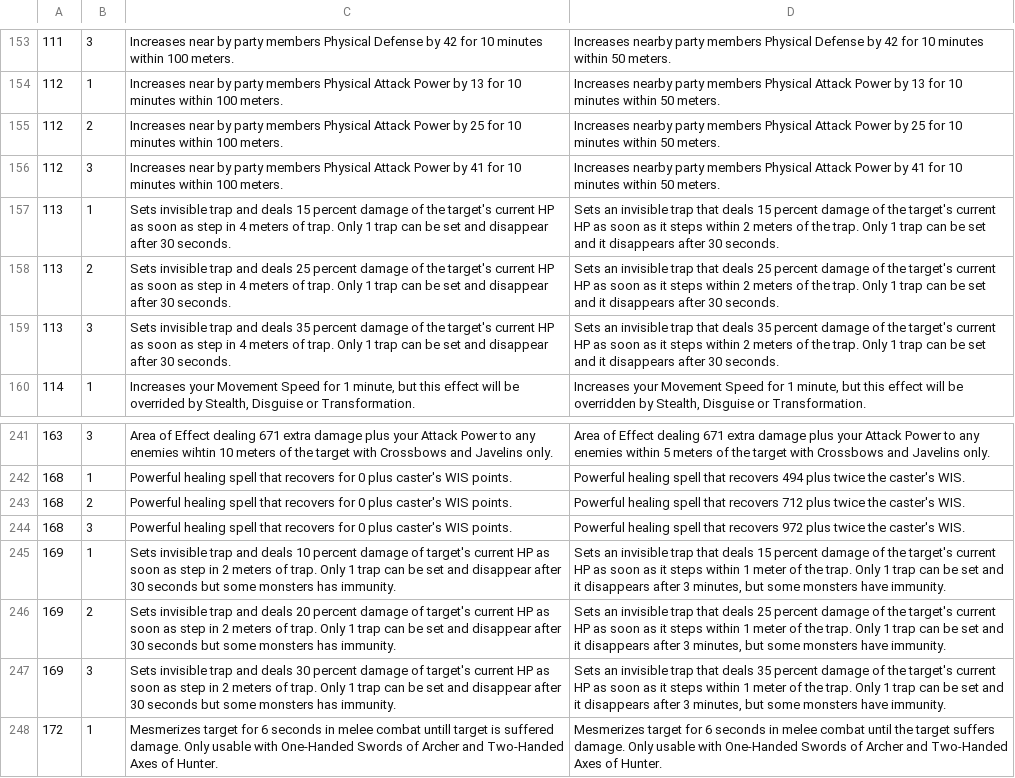
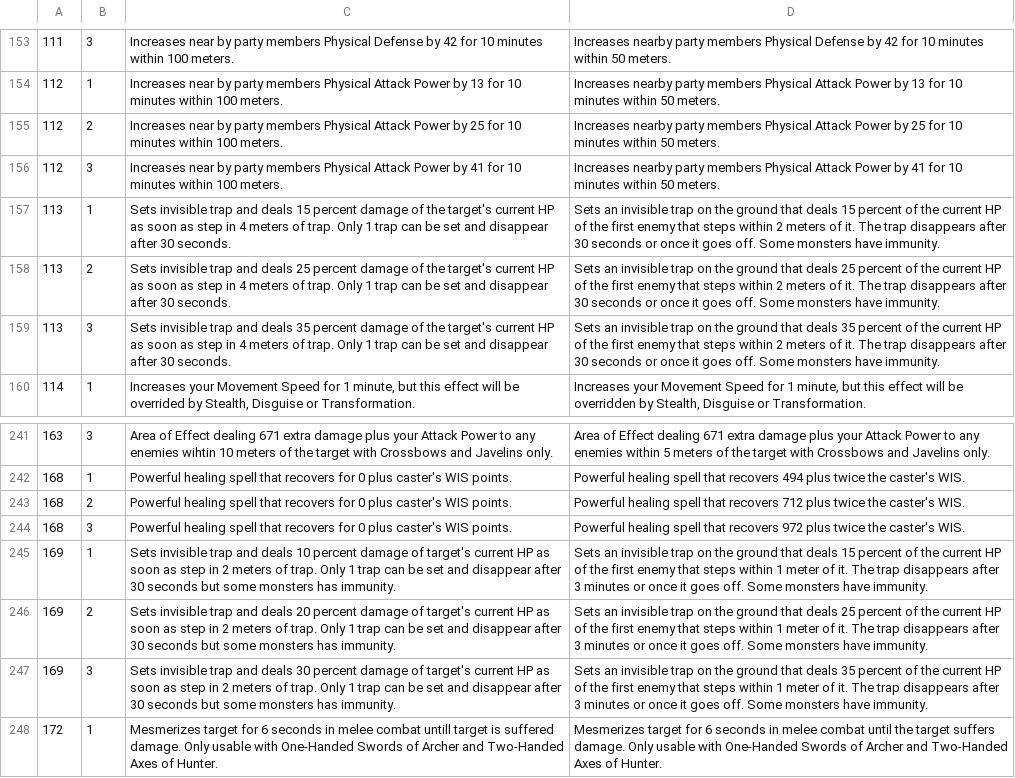
Before and after one commit to CarlosPacheco/Shaiya-GX, a CSV file: internal/data/sdata/skill_text_fixes.csv, drawn as a sheet; only a part is shown, gaps mark what is left out.

```diff
--- a/internal/data/sdata/skill_text_fixes.csv
+++ b/internal/data/sdata/skill_text_fixes.csv
@@ -156,5 +156,5 @@
 112,3,Increases near by party members Physical Attack Power by 41 for 10 minutes within 100 meters.,Increases nearby party members Physical Attack Power by 41 for 10 minutes within 50 meters.
-113,1,Sets invisible trap and deals 15 percent damage of the target's current HP as soon as step in 4 meters of trap. Only 1 trap can be set and disappear after 30 seconds.,Sets an invisible trap that deals 15 percent damage of the target's current HP as soon as it steps within 2 meters of the trap. Only 1 trap can be set and it disappears after 30 seconds.
-113,2,Sets invisible trap and deals 25 percent damage of the target's current HP as soon as step in 4 meters of trap. Only 1 trap can be set and disappear after 30 seconds.,Sets an invisible trap that deals 25 percent damage of the target's current HP as soon as it steps within 2 meters of the trap. Only 1 trap can be set and it disappears after 30 seconds.
-113,3,Sets invisible trap and deals 35 percent damage of the target's current HP as soon as step in 4 meters of trap. Only 1 trap can be set and disappear after 30 seconds.,Sets an invisible trap that deals 35 percent damage of the target's current HP as soon as it steps within 2 meters of the trap. Only 1 trap can be set and it disappears after 30 seconds.
+113,1,Sets invisible trap and deals 15 percent damage of the target's current HP as soon as step in 4 meters of trap. Only 1 trap can be set and disappear after 30 seconds.,Sets an invisible trap on the ground that deals 15 percent of the current HP of the first enemy that steps within 2 meters of it. The trap disappears after 30 seconds or once it goes off. Some monsters have immunity.
+113,2,Sets invisible trap and deals 25 percent damage of the target's current HP as soon as step in 4 meters of trap. Only 1 trap can be set and disappear after 30 seconds.,Sets an invisible trap on the ground that deals 25 percent of the current HP of the first enemy that steps within 2 meters of it. The trap disappears after 30 seconds or once it goes off. Some monsters have immunity.
+113,3,Sets invisible trap and deals 35 percent damage of the target's current HP as soon as step in 4 meters of trap. Only 1 trap can be set and disappear after 30 seconds.,Sets an invisible trap on the ground that deals 35 percent of the current HP of the first enemy that steps within 2 meters of it. The trap disappears after 30 seconds or once it goes off. Some monsters have immunity.
 114,1,"Increases your Movement Speed for 1 minute, but this effect will be overrided by Stealth, Disguise or Transformation.","Increases your Movement Speed for 1 minute, but this effect will be overridden by Stealth, Disguise or Transformation."
@@ -244,5 +244,5 @@
 168,3,Powerful healing spell that recovers for 0 plus caster's WIS points.,Powerful healing spell that recovers 972 plus twice the caster's WIS.
-169,1,Sets invisible trap and deals 10 percent damage of target's current HP as soon as step in 2 meters of trap. Only 1 trap can be set and disappear after 30 seconds but some monsters has immunity.,"Sets an invisible trap that deals 15 percent damage of the target's current HP as soon as it steps within 1 meter of the trap. Only 1 trap can be set and it disappears after 3 minutes, but some monsters have immunity."
-169,2,Sets invisible trap and deals 20 percent damage of target's current HP as soon as step in 2 meters of trap. Only 1 trap can be set and disappear after 30 seconds but some monsters has immunity.,"Sets an invisible trap that deals 25 percent damage of the target's current HP as soon as it steps within 1 meter of the trap. Only 1 trap can be set and it disappears after 3 minutes, but some monsters have immunity."
-169,3,Sets invisible trap and deals 30 percent damage of target's current HP as soon as step in 2 meters of trap. Only 1 trap can be set and disappear after 30 seconds but some monsters has immunity.,"Sets an invisible trap that deals 35 percent damage of the target's current HP as soon as it steps within 1 meter of the trap. Only 1 trap can be set and it disappears after 3 minutes, but some monsters have immunity."
+169,1,Sets invisible trap and deals 10 percent damage of target's current HP as soon as step in 2 meters of trap. Only 1 trap can be set and disappear after 30 seconds but some monsters has immunity.,Sets an invisible trap on the ground that deals 15 percent of the current HP of the first enemy that steps within 1 meter of it. The trap disappears after 3 minutes or once it goes off. Some monsters have immunity.
+169,2,Sets invisible trap and deals 20 percent damage of target's current HP as soon as step in 2 meters of trap. Only 1 trap can be set and disappear after 30 seconds but some monsters has immunity.,Sets an invisible trap on the ground that deals 25 percent of the current HP of the first enemy that steps within 1 meter of it. The trap disappears after 3 minutes or once it goes off. Some monsters have immunity.
+169,3,Sets invisible trap and deals 30 percent damage of target's current HP as soon as step in 2 meters of trap. Only 1 trap can be set and disappear after 30 seconds but some monsters has immunity.,Sets an invisible trap on the ground that deals 35 percent of the current HP of the first enemy that steps within 1 meter of it. The trap disappears after 3 minutes or once it goes off. Some monsters have immunity.
 172,1,Mesmerizes target for 6 seconds in melee combat untill target is suffered damage. Only usable with One-Handed Swords of Archer and Two-Handed Axes of Hunter.,Mesmerizes target for 6 seconds in melee combat until the target suffers damage. Only usable with One-Handed Swords of Archer and Two-Handed Axes of Hunter.
```
Also changed, not shown: 12 other files.
